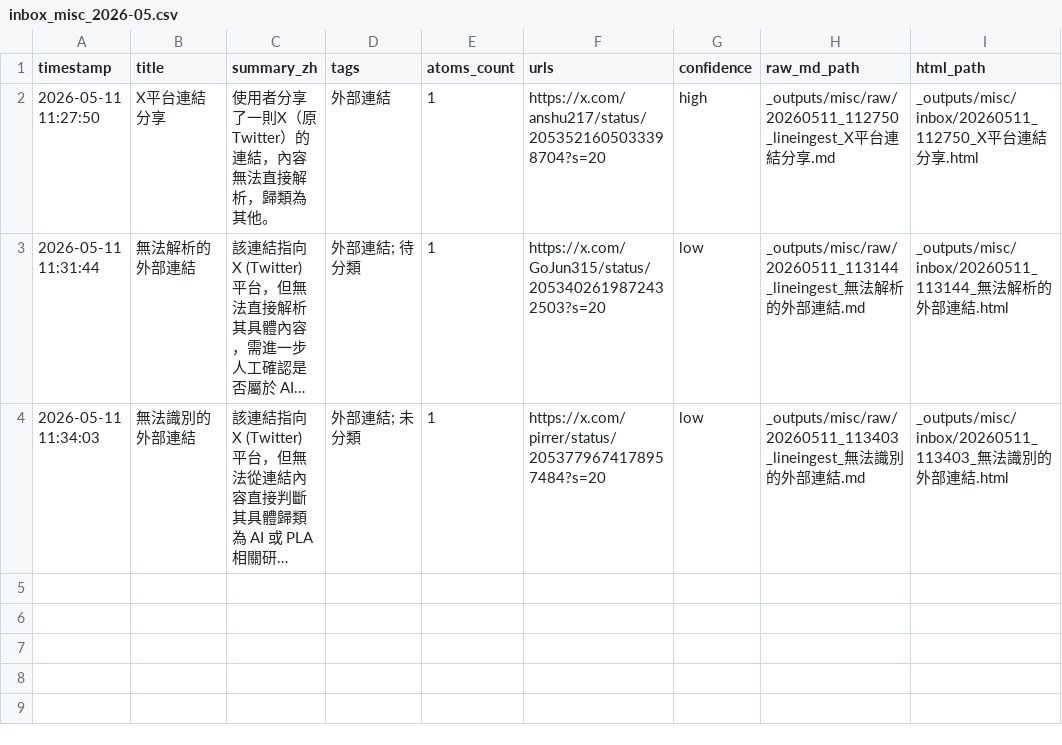
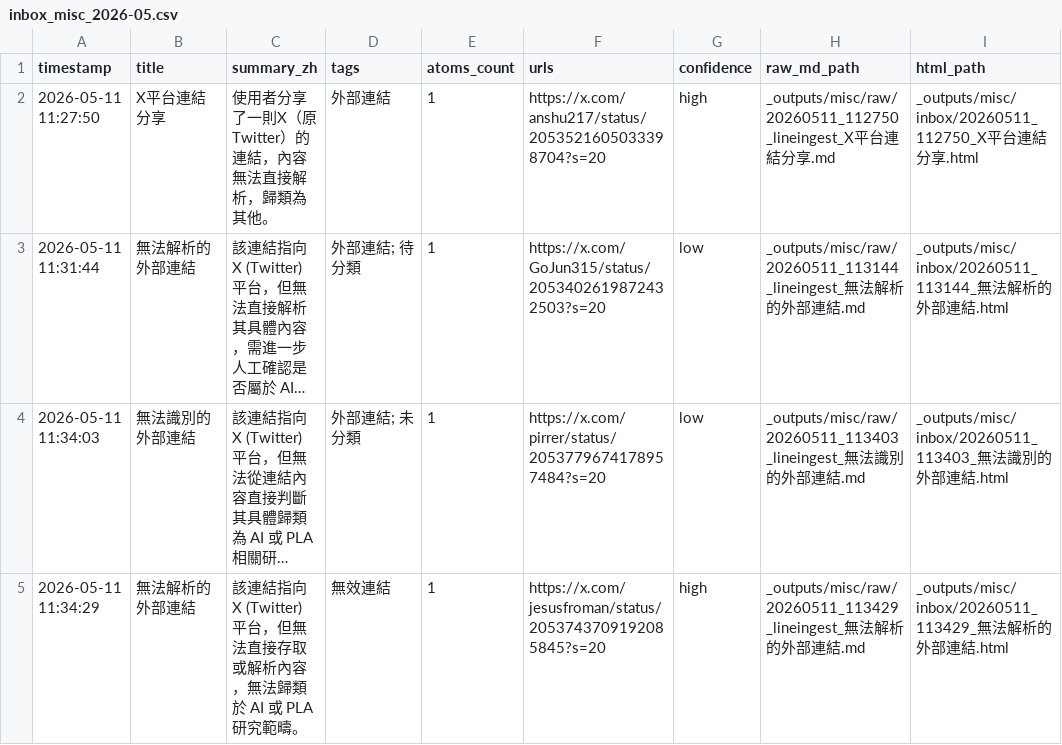
Before and after one commit to garden94030/agent-broker, a CSV file: _outputs/misc/inbox_misc_2026-05.csv, drawn as a sheet; long unchanged cells end in …; the diff names each change by its address in the sheet, - before the commit and + after, or states it on an @@ line.

Commit message:
line ingest 20260511_113429: 該連結指向 X (Twitter) 平台，但無法直接存取或解析內容，無法歸類於 AI 或 PLA 研究範疇。

```diff
--- a/_outputs/misc/inbox_misc_2026-05.csv
+++ b/_outputs/misc/inbox_misc_2026-05.csv
+row 5: 2026-05-11 11:34:29 | 無法解析的外部連結 | 該連結指向 X (Twitter) 平台，但無法直接存取或解析內容，無法歸類於 AI 或 PLA 研究範疇。 | 無效連結 | 1 | https://x.com/jesusfroman/status/2053743709192085845?s=20 | high | _outputs/misc/raw/20260511_113429_lineingest_無法解析的外部連結.md | _outputs/misc/inbox/20260511_113429_無法解析的外部連結.html
```
Also changed, not shown: 2 other files.
